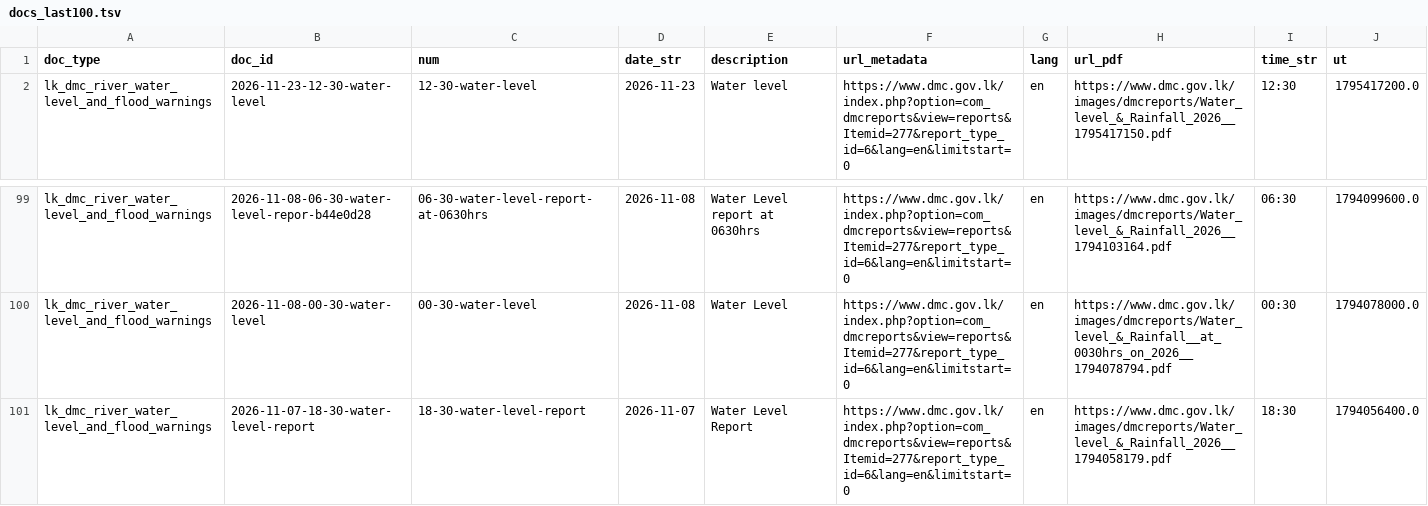
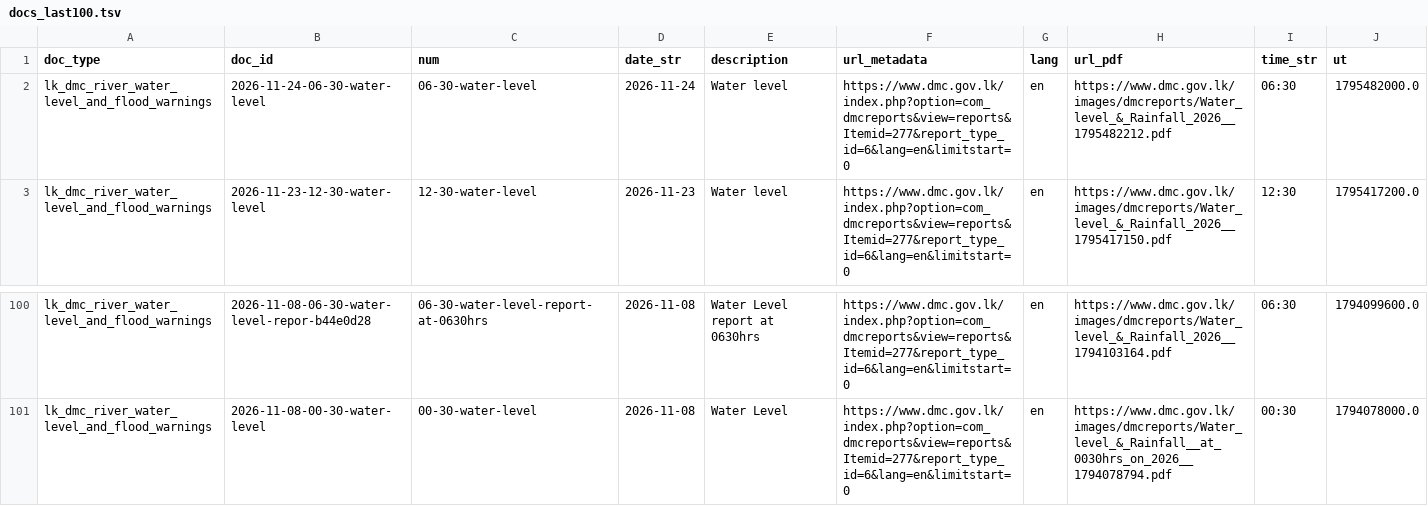
Before and after one commit to nuuuwan/lk_dmc_vis, a TSV file: data/docs_last100.tsv, drawn as a sheet; only a part is shown, gaps mark what is left out; removed rows and columns are numbered as before the commit, all else as after; the diff names each change by its address in the sheet, - before the commit and + after, or states it on an @@ line.

```diff
--- a/data/docs_last100.tsv
+++ b/data/docs_last100.tsv
+row 2: lk_dmc_river_water_level_and_flood_warnings | 2026-11-24-06-30-water-level | 06-30-water-level | 2026-11-24 | Water level | https://www.dmc.gov.lk/index.php?option=com_dmcreports&view=reports&Itemid=277&report_type_id=6&lang=en&limitstart=0 | en | https://www.dmc.gov.lk/images/dmcreports/Water_level_&_Rainfall_2026__1795482212.pdf | 06:30 | 1795482000.0
-row 101: lk_dmc_river_water_level_and_flood_warnings | 2026-11-07-18-30-water-level-report | 18-30-water-level-report | 2026-11-07 | Water Level Report | https://www.dmc.gov.lk/index.php?option=com_dmcreports&view=reports&Itemid=277&report_type_id=6&lang=en&limitstart=0 | en | https://www.dmc.gov.lk/images/dmcreports/Water_level_&_Rainfall_2026__1794058179.pdf | 18:30 | 1794056400.0
```
Also changed, not shown: 43 other files.
